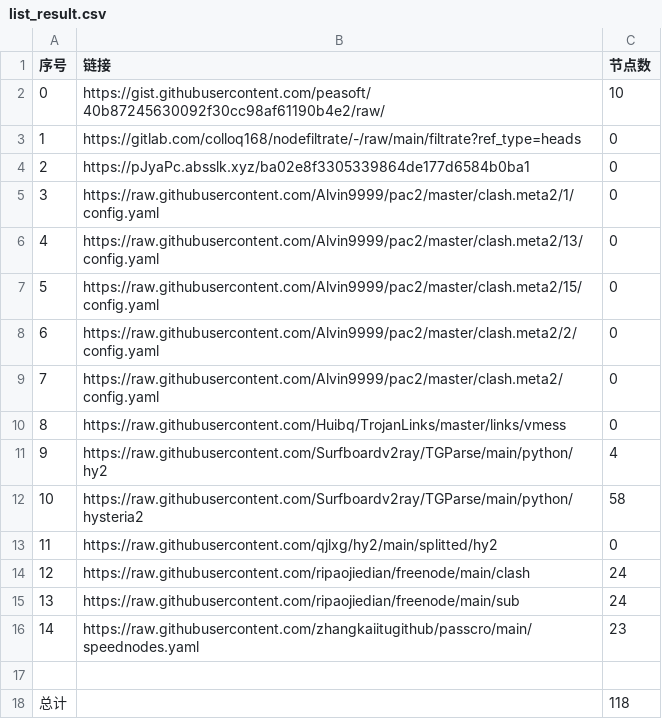
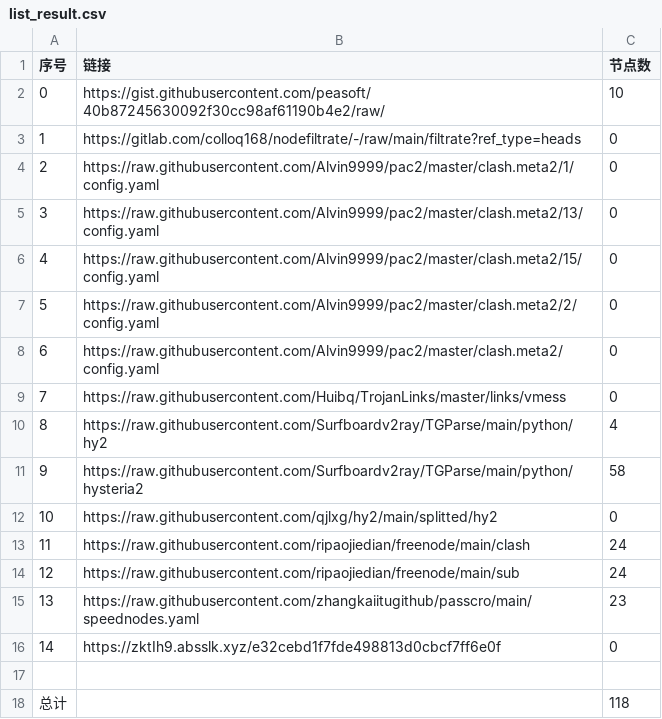
Before and after one commit to wangyu1997/NoMoreWalls, a CSV file: list_result.csv, drawn as a sheet; removed rows and columns are numbered as before the commit, all else as after; the diff names each change by its address in the sheet, - before the commit and + after, or states it on an @@ line.

```diff
--- a/list_result.csv
+++ b/list_result.csv
-row 4: 2 | https://pJyaPc.absslk.xyz/ba02e8f3305339864de177d6584b0ba1 | 0
@@ column A (序号) renumbered between rows 4 and 15 @@
+row 16: 14 | https://zktIh9.absslk.xyz/e32cebd1f7fde498813d0cbcf7ff6e0f | 0
```
Also changed, not shown: 5 other files.
